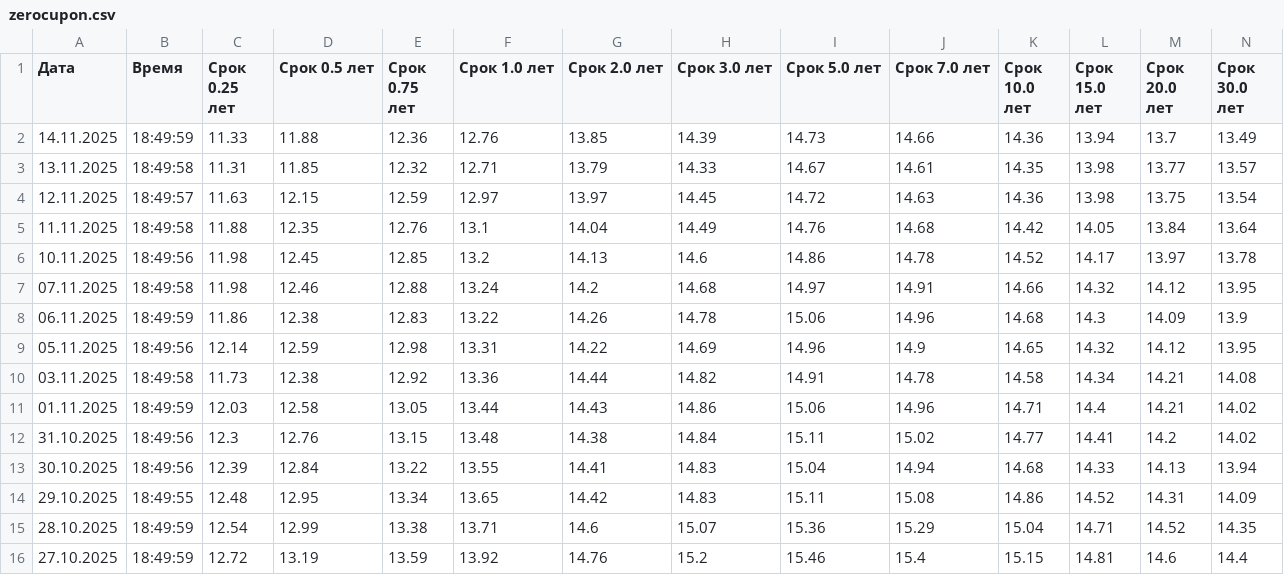
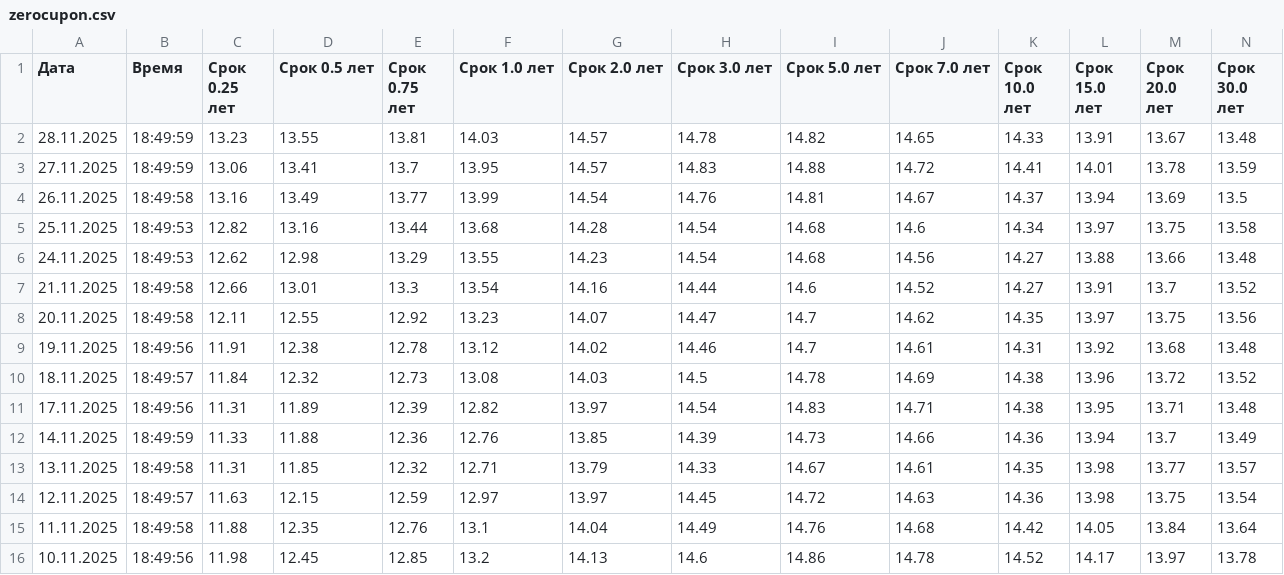
Before and after one commit to AndreyKozikov/screener, a CSV file: zerocupon/zerocupon.csv, drawn as a sheet; only a part is shown; the shorter side is filled out with more unchanged rows.

```diff
--- a/zerocupon/zerocupon.csv
+++ b/zerocupon/zerocupon.csv
@@ -1,2 +1,12 @@
 Дата;Время;Срок 0.25 лет;Срок 0.5 лет;Срок 0.75 лет;Срок 1.0 лет;Срок 2.0 лет;Срок 3.0 лет;Срок 5.0 лет;Срок 7.0 лет;Срок 10.0 лет;Срок 15.0 лет;Срок 20.0 лет;Срок 30.0 лет
+28.11.2025;18:49:59;13.23;13.55;13.81;14.03;14.57;14.78;14.82;14.65;14.33;13.91;13.67;13.48
+27.11.2025;18:49:59;13.06;13.41;13.7;13.95;14.57;14.83;14.88;14.72;14.41;14.01;13.78;13.59
+26.11.2025;18:49:58;13.16;13.49;13.77;13.99;14.54;14.76;14.81;14.67;14.37;13.94;13.69;13.5
+25.11.2025;18:49:53;12.82;13.16;13.44;13.68;14.28;14.54;14.68;14.6;14.34;13.97;13.75;13.58
+24.11.2025;18:49:53;12.62;12.98;13.29;13.55;14.23;14.54;14.68;14.56;14.27;13.88;13.66;13.48
+21.11.2025;18:49:58;12.66;13.01;13.3;13.54;14.16;14.44;14.6;14.52;14.27;13.91;13.7;13.52
+20.11.2025;18:49:58;12.11;12.55;12.92;13.23;14.07;14.47;14.7;14.62;14.35;13.97;13.75;13.56
+19.11.2025;18:49:56;11.91;12.38;12.78;13.12;14.02;14.46;14.7;14.61;14.31;13.92;13.68;13.48
+18.11.2025;18:49:57;11.84;12.32;12.73;13.08;14.03;14.5;14.78;14.69;14.38;13.96;13.72;13.52
+17.11.2025;18:49:56;11.31;11.89;12.39;12.82;13.97;14.54;14.83;14.71;14.38;13.95;13.71;13.48
 14.11.2025;18:49:59;11.33;11.88;12.36;12.76;13.85;14.39;14.73;14.66;14.36;13.94;13.7;13.49
```
Also changed, not shown: 36 other files.
